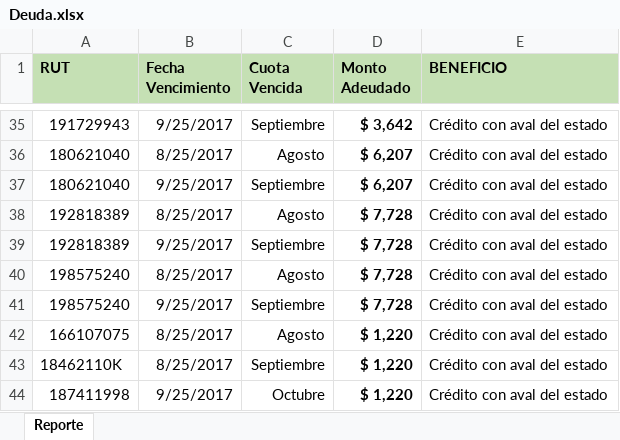
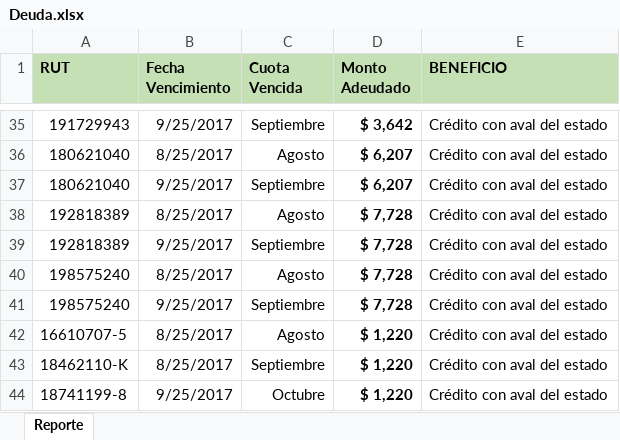
Before and after one commit to IvanCamposCuevas/ProyectoPermanencia-2.0, an Excel workbook: ProyectoPermanencia.Presentacion/Uploads/Deuda.xlsx, sheet Reporte, drawn as a sheet; only a part is shown, gaps mark what is left out; values as stored, in another font and other column widths than the file's, no borders; the diff names each change by its address in the sheet, - before the commit and + after, or states it on an @@ line.

Commit message:
Funcion para subir Indice, formato fecha, intento de escuela(faltan datos, todo comentado)

```diff
--- a/ProyectoPermanencia.Presentacion/Uploads/Deuda.xlsx (sheet Reporte)
+++ b/ProyectoPermanencia.Presentacion/Uploads/Deuda.xlsx (sheet Reporte)
-A42 (RUT): 166107075
+A42 (RUT): 16610707-5
-A43 (RUT): 18462110K
+A43 (RUT): 18462110-K
-A44 (RUT): 187411998
+A44 (RUT): 18741199-8
```
Also changed, not shown: 8 other files.
